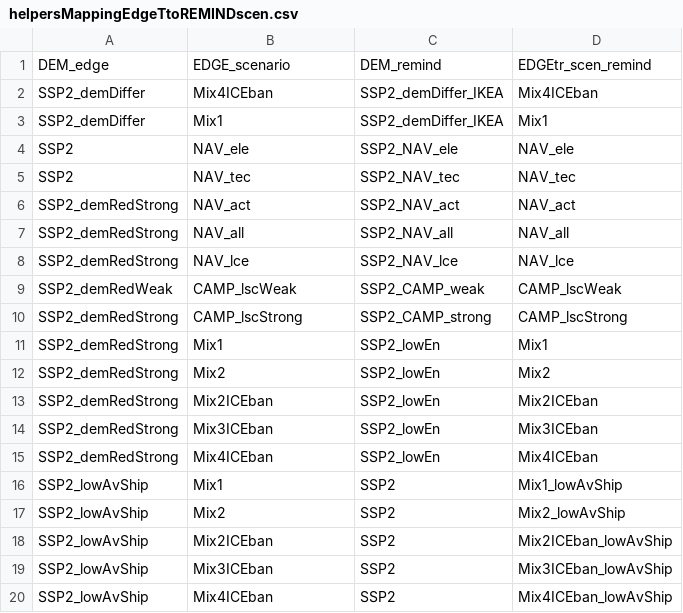
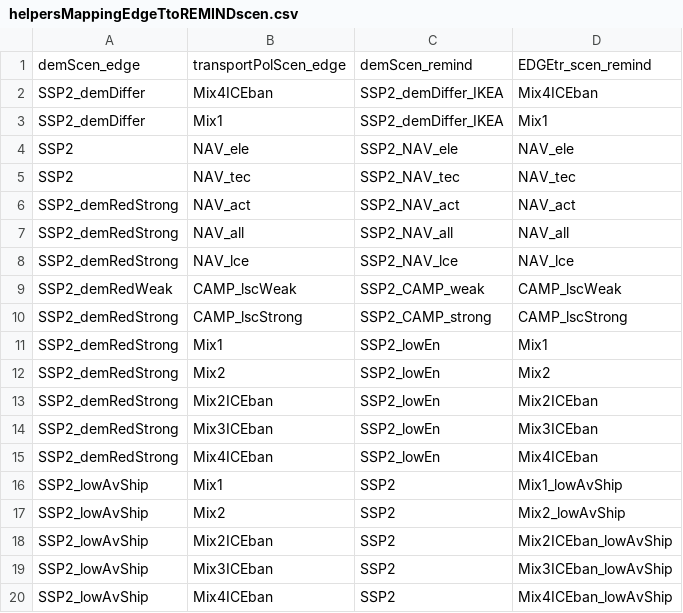
Before and after one commit to pik-piam/edgeTransport, a CSV file: inst/extdata/helpersMappingEdgeTtoREMINDscen.csv, drawn as a sheet.

```diff
--- a/inst/extdata/helpersMappingEdgeTtoREMINDscen.csv
+++ b/inst/extdata/helpersMappingEdgeTtoREMINDscen.csv
@@ -1,2 +1,2 @@
-DEM_edge;EDGE_scenario;DEM_remind;EDGEtr_scen_remind
+demScen_edge;transportPolScen_edge;demScen_remind;EDGEtr_scen_remind
 SSP2_demDiffer;Mix4ICEban;SSP2_demDiffer_IKEA;Mix4ICEban
```
Also changed, not shown: 1 other file.
